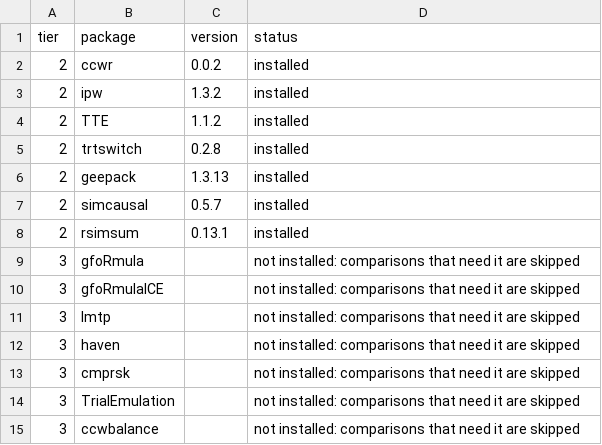
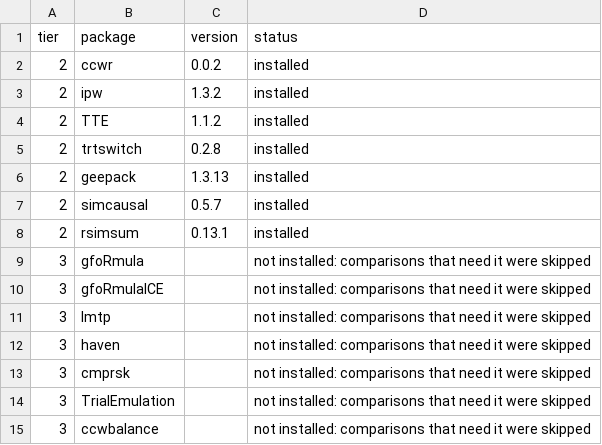
Before and after one commit to OHDSI/CloneCensorWeight, a CSV file: vignettes/packageComparison/packages.csv, drawn as a sheet.

```diff
--- a/vignettes/packageComparison/packages.csv
+++ b/vignettes/packageComparison/packages.csv
@@ -8,8 +8,8 @@
 "2","rsimsum","0.13.1","installed"
-"3","gfoRmula",,"not installed: comparisons that need it are skipped"
-"3","gfoRmulaICE",,"not installed: comparisons that need it are skipped"
-"3","lmtp",,"not installed: comparisons that need it are skipped"
-"3","haven",,"not installed: comparisons that need it are skipped"
-"3","cmprsk",,"not installed: comparisons that need it are skipped"
-"3","TrialEmulation",,"not installed: comparisons that need it are skipped"
-"3","ccwbalance",,"not installed: comparisons that need it are skipped"
+"3","gfoRmula",,"not installed: comparisons that need it were skipped"
+"3","gfoRmulaICE",,"not installed: comparisons that need it were skipped"
+"3","lmtp",,"not installed: comparisons that need it were skipped"
+"3","haven",,"not installed: comparisons that need it were skipped"
+"3","cmprsk",,"not installed: comparisons that need it were skipped"
+"3","TrialEmulation",,"not installed: comparisons that need it were skipped"
+"3","ccwbalance",,"not installed: comparisons that need it were skipped"
```
Also changed, not shown: vignettes/packageComparison/crossChecks.csv, vignettes/packageComparison/gformulaCells.csv, 7 other files.
